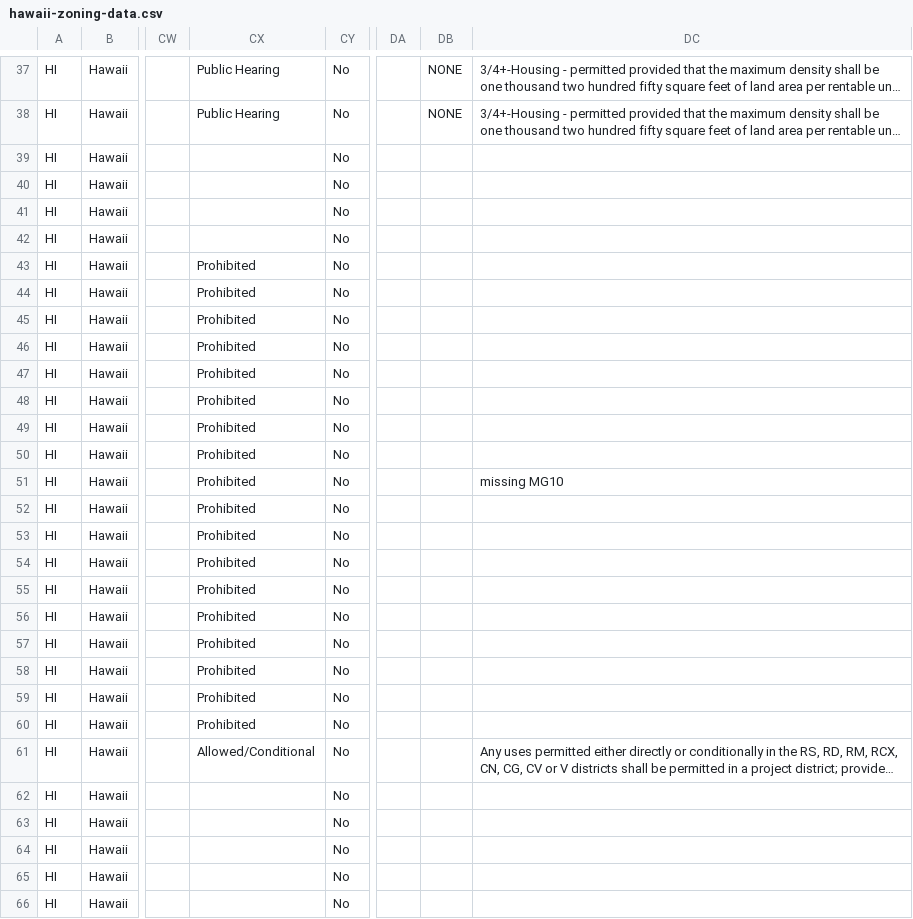
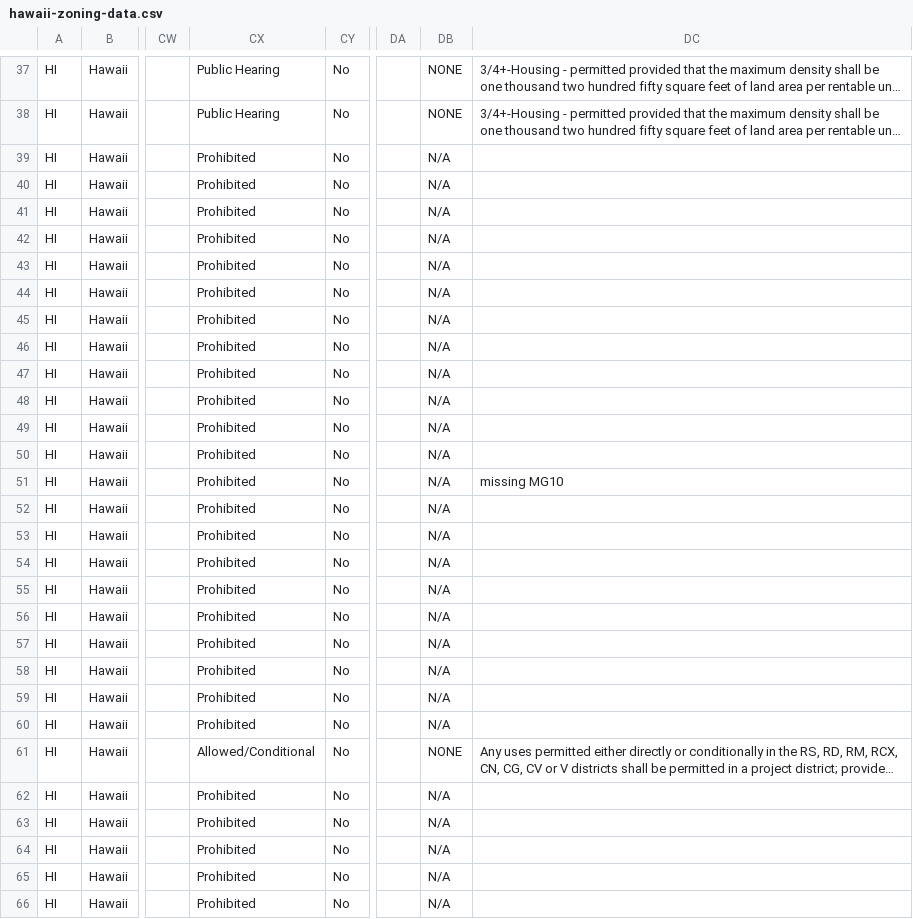
Before and after one commit to CodeWithAloha/Hawaii-Zoning-Atlas, a CSV file: data/hawaii-zoning-data.csv, drawn as a sheet; only a part is shown, gaps mark what is left out; long unchanged cells end in …; the diff covers the shown part only; the diff names each change by its address in the sheet, - before the commit and + after, or states it on an @@ line.

```diff
--- a/data/hawaii-zoning-data.csv
+++ b/data/hawaii-zoning-data.csv
-CX39:CX42: (empty)
+CX39:CX42: Prohibited
-DB39:DB60: (empty)
+DB39:DB60: N/A
-DB61: (empty)
+DB61: NONE
-CX62:CX66: (empty)
+CX62:CX66: Prohibited
-DB62:DB66: (empty)
+DB62:DB66: N/A
```
Also changed, not shown: 89 edited cells elsewhere in this file.
